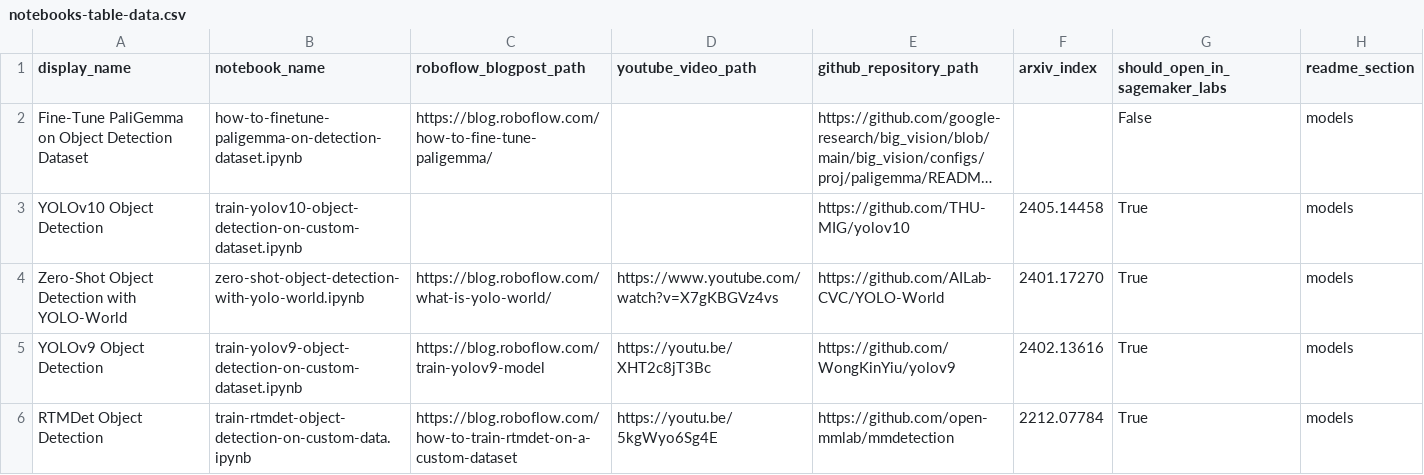
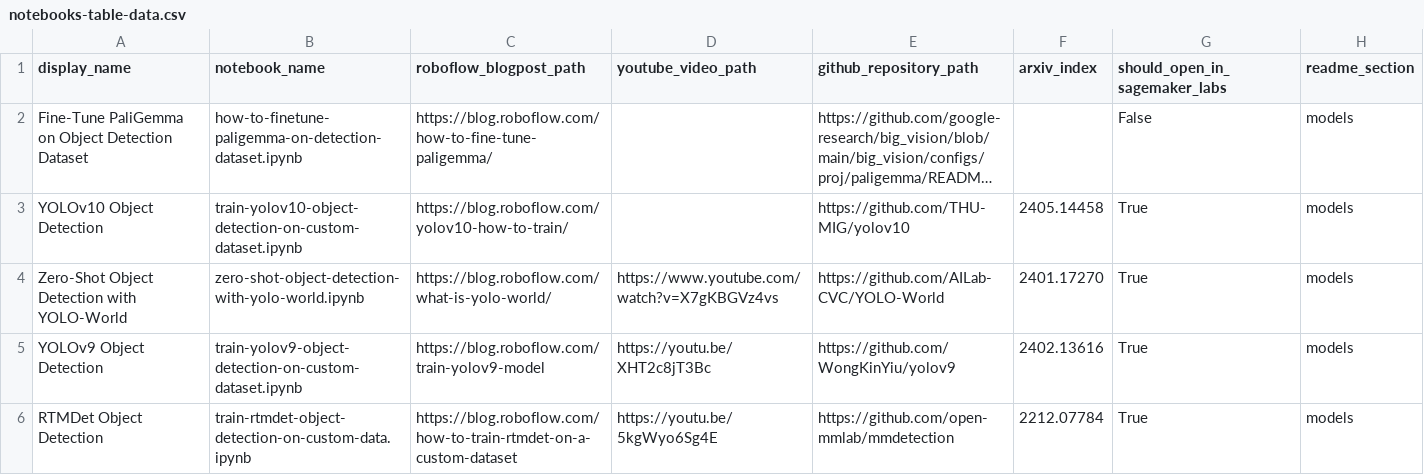
Before and after one commit to roboflow/notebooks, a CSV file: automation/notebooks-table-data.csv, drawn as a sheet; only a part is shown; long unchanged cells end in …; the diff names each change by its address in the sheet, - before the commit and + after, or states it on an @@ line.

Commit message:
add YOLOv10 blogpost to notebooks repo README.md

```diff
--- a/automation/notebooks-table-data.csv
+++ b/automation/notebooks-table-data.csv
-C3 (roboflow_blogpost_path): (empty)
+C3 (roboflow_blogpost_path): https://blog.roboflow.com/yolov10-how-to-train/
```
Also changed, not shown: 1 other file.
